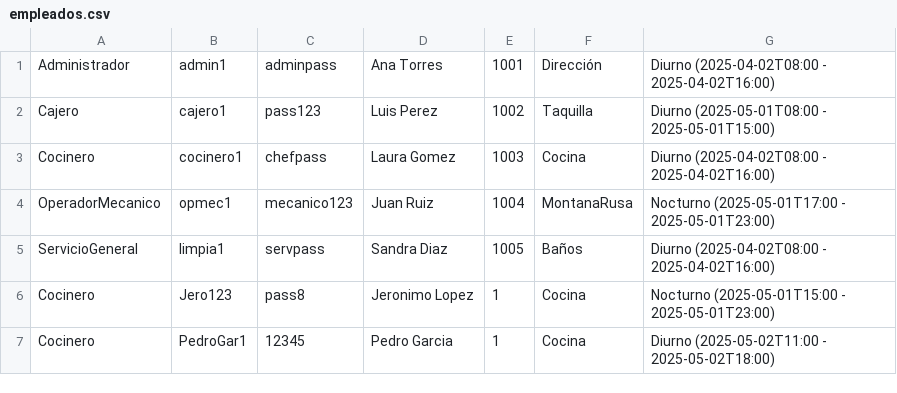
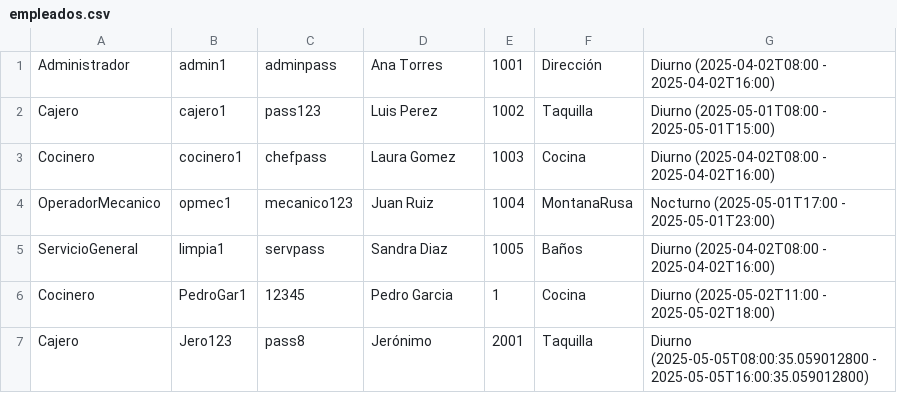
Before and after one commit to DesarrolladoresDPOO/Proyecto2_ParqueAtracciones, a CSV file: ParqueAtracciones2/datos/empleados.csv, drawn as a sheet; removed rows and columns are numbered as before the commit, all else as after; the diff names each change by its address in the sheet, - before the commit and + after, or states it on an @@ line.

```diff
--- a/ParqueAtracciones2/datos/empleados.csv
+++ b/ParqueAtracciones2/datos/empleados.csv
-row 6: Cocinero | Jero123 | pass8 | Jeronimo Lopez | 1 | Cocina | Nocturno (2025-05-01T15:00 - 2025-05-01T23:00)
+row 7: Cajero | Jero123 | pass8 | Jerónimo | 2001 | Taquilla | Diurno (2025-05-05T08:00:35.059012800 - 2025-05-05T16:00:35.059012800)
```
Also changed, not shown: ParqueAtracciones2/datos/clientes.csv, 6 other files.
